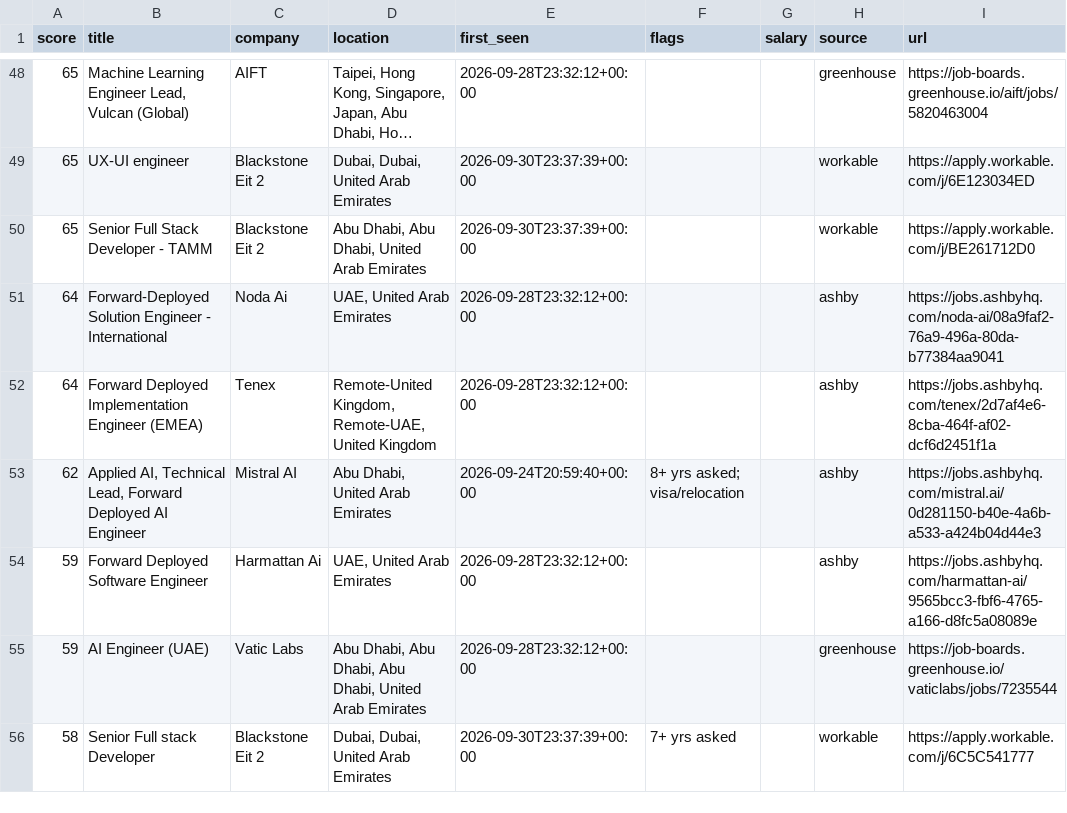
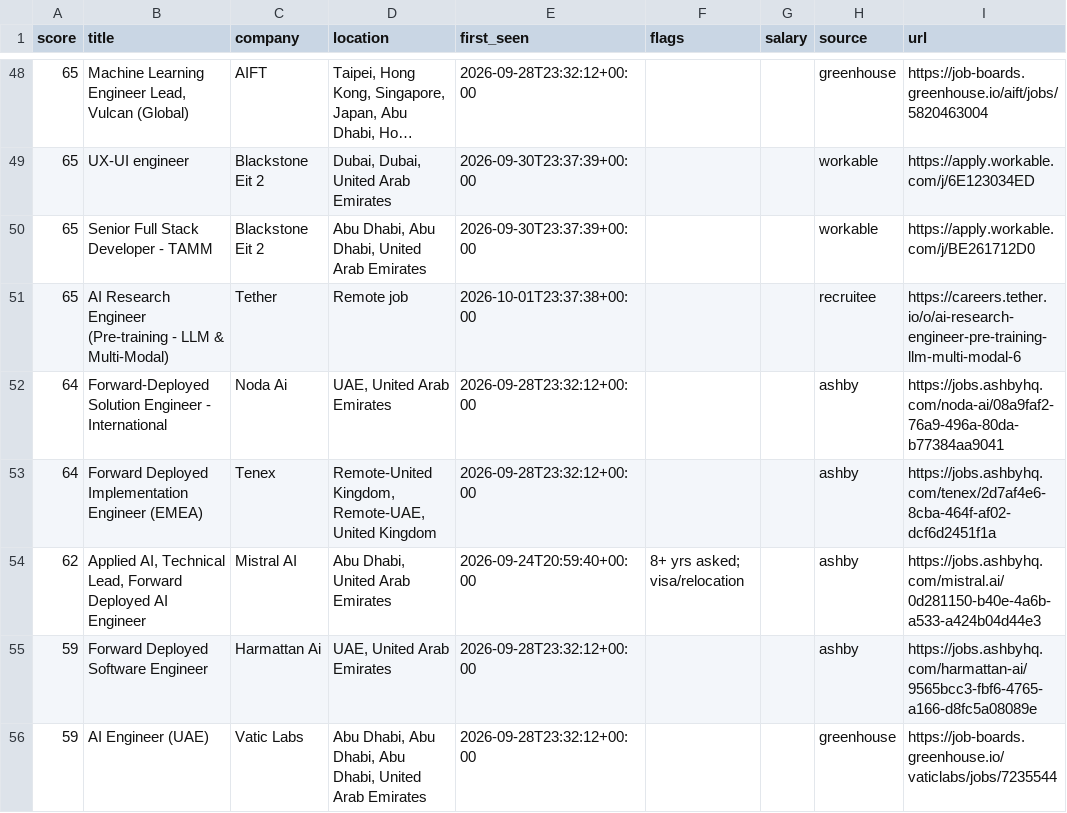
Before and after one commit to hafiz-hilalhumaid/uae-job-radar, a CSV file: data/matches.csv, drawn as a sheet; only a part is shown, gaps mark what is left out; the shorter side is filled out with more unchanged rows; long unchanged cells end in ….

```diff
--- a/data/matches.csv
+++ b/data/matches.csv
@@ -50,2 +50,3 @@ score,title,company,location,first_seen,flags,salary,source,url
 65,Senior Full Stack Developer - TAMM,Blackstone Eit 2,"Abu Dhabi, Abu Dhabi, United Arab Emirates",2026-09-30T23:37:39+00:00,,,workable,https://apply.workable.com/j/BE261712D0
+65,AI Research Engineer (Pre-training - LLM & Multi-Modal),Tether,Remote job,2026-10-01T23:37:38+00:00,,,recruitee,https://careers.tether.io/o/ai-research-engineer-pre-training-llm-multi-modal-6
 64,Forward-Deployed Solution Engineer - International,Noda Ai,"UAE, United Arab Emirates",2026-09-28T23:32:12+00:00,,,ashby,https://jobs.ashbyhq.com/noda-ai/08a9faf2-76a9-496a-80da-b77384aa9041
```
Also changed, not shown: 3 other files.
